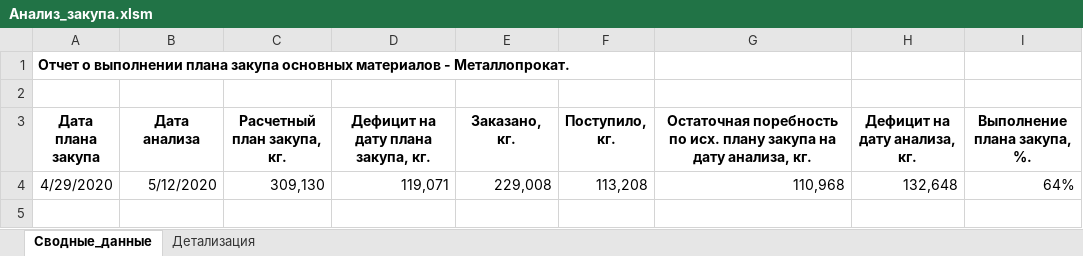
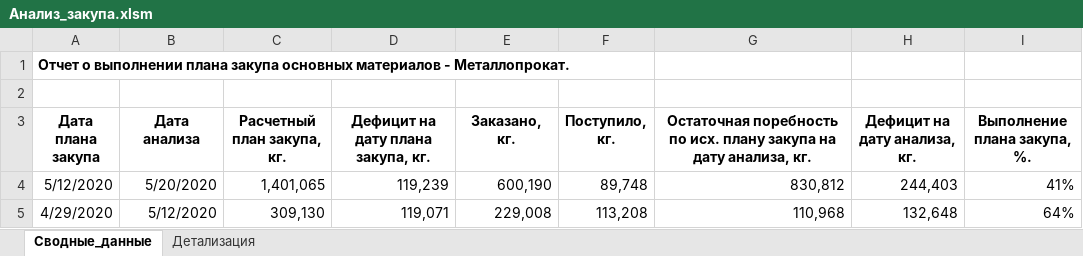
Before and after one commit to smolinilya01/calculation_metal, an Excel workbook: support_data/reports/Анализ_закупа.xlsm, sheet Сводные_данные, drawn as a sheet; values as stored, in another font and other column widths than the file's, no borders; the diff names each change by its address in the sheet, - before the commit and + after, or states it on an @@ line.

```diff
--- a/support_data/reports/Анализ_закупа.xlsm (sheet Сводные_данные)
+++ b/support_data/reports/Анализ_закупа.xlsm (sheet Сводные_данные)
+row 4: 5/12/2020 | 5/20/2020 | 1,401,065 | 119,239 | 600,190 | 89,748 | 830,812 | 244,403 | 41%
```
Also changed, not shown: sheet Детализация, support_data/purchase_analysis/purchase_analysis.xlsx, support_data/purchase_analysis/summary_row.xlsx, 18 other files.
